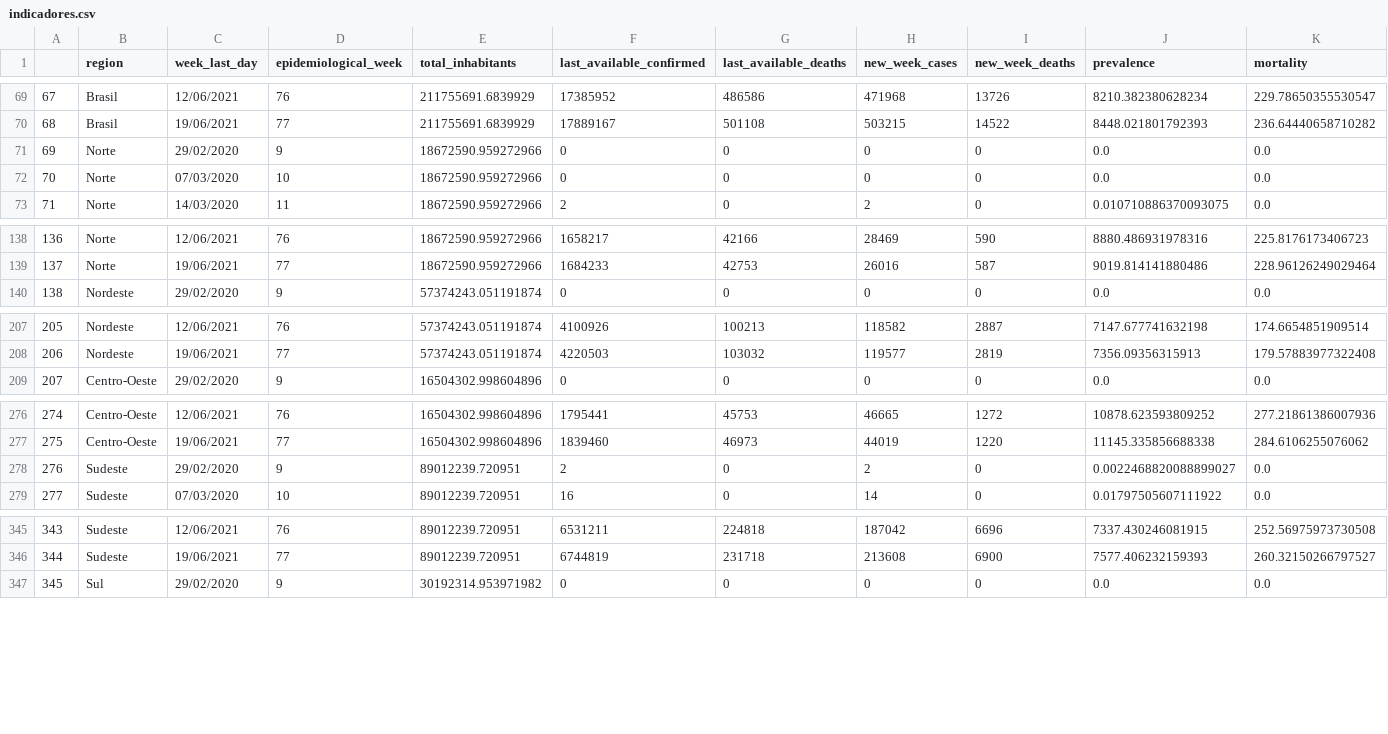
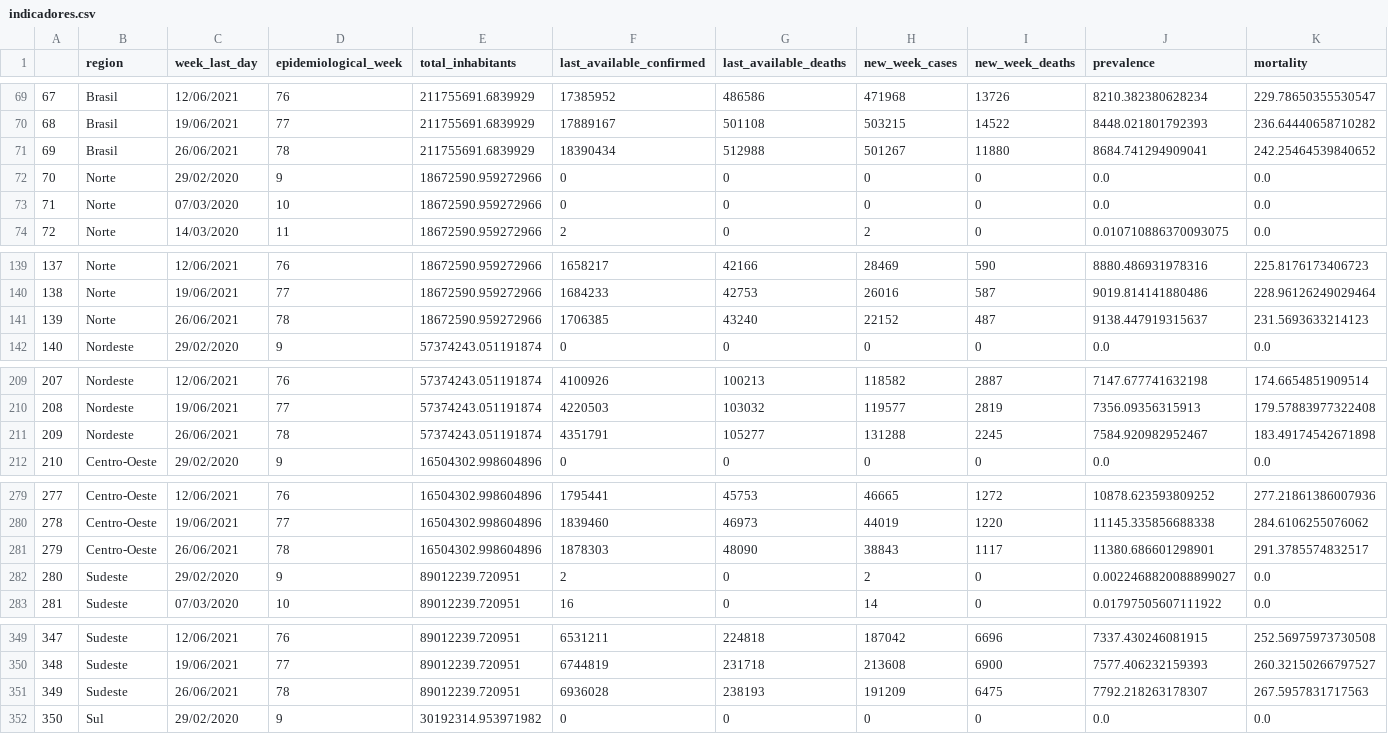
Before and after one commit to CDA-EPCWeb/Indicadores-Epidemiologicos, a CSV file: resultados/indicadores.csv, drawn as a sheet; only a part is shown, gaps mark what is left out; addresses are those after the commit; rows hold the shown columns only; the diff covers the shown part only; the diff names each change by its address in the sheet, - before the commit and + after, or states it on an @@ line.

Commit message:
Automated update 2021-06-27 03:08:29.348346

```diff
--- a/resultados/indicadores.csv
+++ b/resultados/indicadores.csv
+row 71: 69 | Brasil | 26/06/2021 | 78 | 211755691.6839929 | 18390434 | 512988 | 501267 | 11880 | 8684.741294909041 | 242.25464539840652
@@ column A renumbered between rows 72 and 420 @@
+row 141: 139 | Norte | 26/06/2021 | 78 | 18672590.959272966 | 1706385 | 43240 | 22152 | 487 | 9138.447919315637 | 231.5693633214123
+row 211: 209 | Nordeste | 26/06/2021 | 78 | 57374243.051191874 | 4351791 | 105277 | 131288 | 2245 | 7584.920982952467 | 183.49174542671898
+row 281: 279 | Centro-Oeste | 26/06/2021 | 78 | 16504302.998604896 | 1878303 | 48090 | 38843 | 1117 | 11380.686601298901 | 291.3785574832517
+row 351: 349 | Sudeste | 26/06/2021 | 78 | 89012239.720951 | 6936028 | 238193 | 191209 | 6475 | 7792.218263178307 | 267.5957831717563
```
Also changed, not shown: 1 added row elsewhere in this file.
